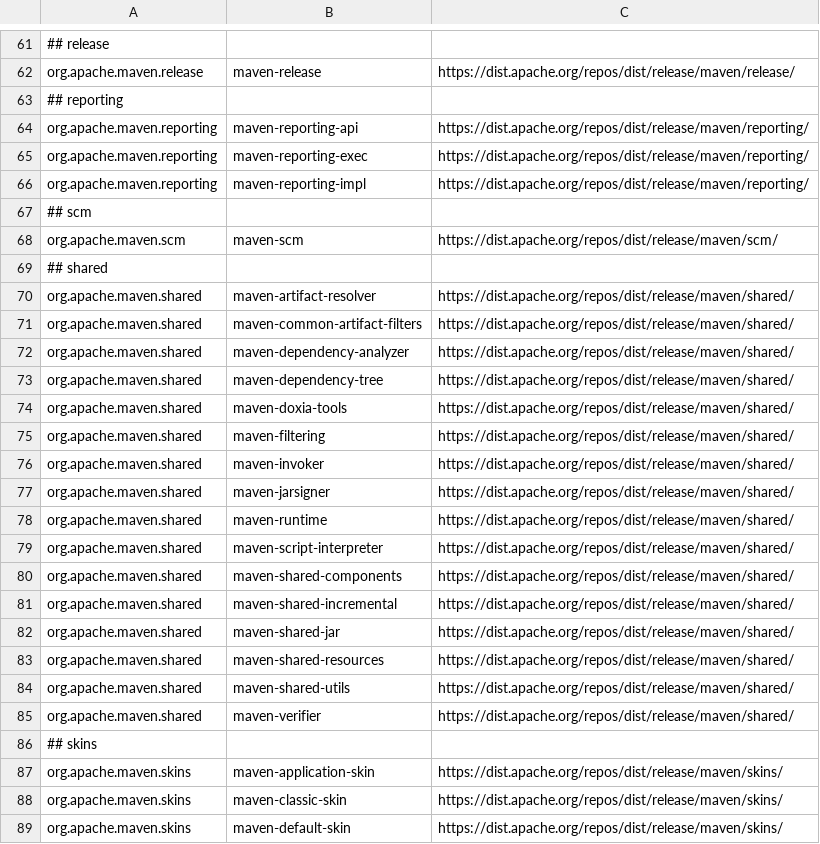
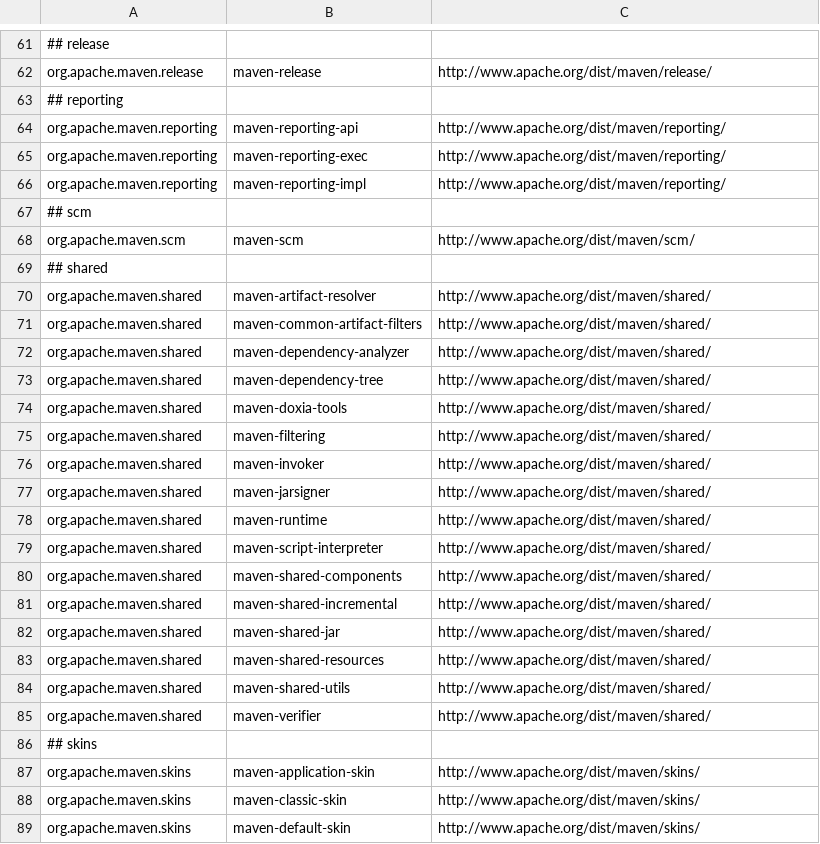
Before and after one commit to loplex/asf-maven-sandbox, a CSV file: dist-tools/dist-tool-plugin/src/main/resources/db/mavendb.csv, drawn as a sheet; only a part is shown, gaps mark what is left out; the diff covers the shown part only; the diff names each change by its address in the sheet, - before the commit and + after, or states it on an @@ line.

Commit message:
use effective dist area instead of svnpubsub origin
git-svn-id: https://svn.apache.org/repos/asf/maven/sandbox/trunk@1497126 13f79535-47bb-0310-9956-ffa450edef68

```diff
--- a/dist-tools/dist-tool-plugin/src/main/resources/db/mavendb.csv
+++ b/dist-tools/dist-tool-plugin/src/main/resources/db/mavendb.csv
-C62: https://dist.apache.org/repos/dist/release/maven/release/
+C62: http://www.apache.org/dist/maven/release/
-C64:C66: https://dist.apache.org/repos/dist/release/maven/reporting/
+C64:C66: http://www.apache.org/dist/maven/reporting/
-C68: https://dist.apache.org/repos/dist/release/maven/scm/
+C68: http://www.apache.org/dist/maven/scm/
-C70:C85: https://dist.apache.org/repos/dist/release/maven/shared/
+C70:C85: http://www.apache.org/dist/maven/shared/
-C87:C89: https://dist.apache.org/repos/dist/release/maven/skins/
+C87:C89: http://www.apache.org/dist/maven/skins/
```
Also changed, not shown: 54 edited cells elsewhere in this file, 1 other file.
